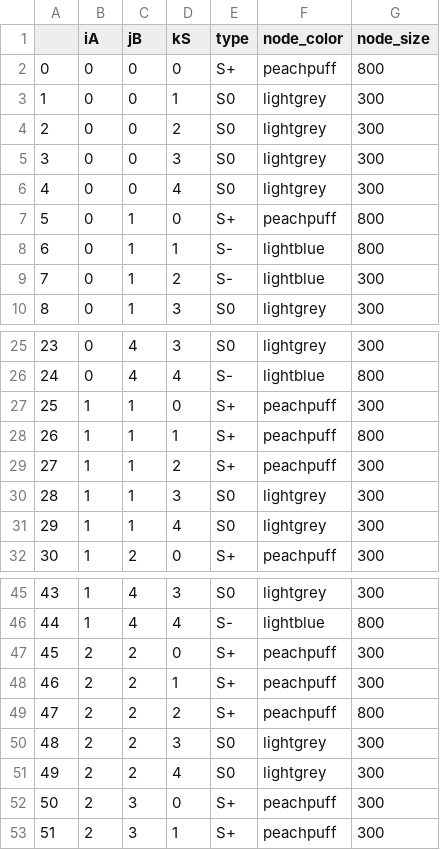
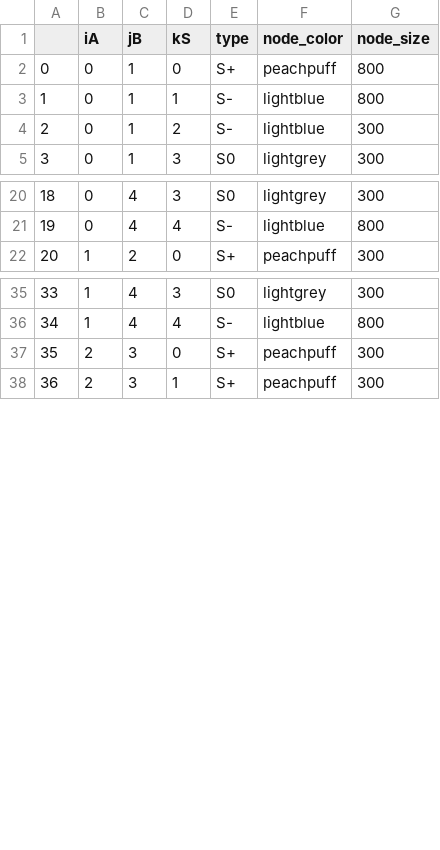
Before and after one commit to awillats/clinc, a CSV file: code/network_analysis/results/demo_fingerprint.csv, drawn as a sheet; only a part is shown, gaps mark what is left out; removed rows and columns are numbered as before the commit, all else as after; the diff covers the shown part only; the diff names each change by its address in the sheet, - before the commit and + after, or states it on an @@ line.

```diff
--- a/code/network_analysis/results/demo_fingerprint.csv
+++ b/code/network_analysis/results/demo_fingerprint.csv
-row 2: 0 | 0 | 0 | 0 | S+ | peachpuff | 800
-row 3: 1 | 0 | 0 | 1 | S0 | lightgrey | 300
-row 4: 2 | 0 | 0 | 2 | S0 | lightgrey | 300
-row 5: 3 | 0 | 0 | 3 | S0 | lightgrey | 300
-row 6: 4 | 0 | 0 | 4 | S0 | lightgrey | 300
@@ column A renumbered between rows 2 and 51 @@
-row 27: 25 | 1 | 1 | 0 | S+ | peachpuff | 300
-row 28: 26 | 1 | 1 | 1 | S+ | peachpuff | 800
-row 29: 27 | 1 | 1 | 2 | S+ | peachpuff | 300
-row 30: 28 | 1 | 1 | 3 | S0 | lightgrey | 300
-row 31: 29 | 1 | 1 | 4 | S0 | lightgrey | 300
-row 47: 45 | 2 | 2 | 0 | S+ | peachpuff | 300
-row 48: 46 | 2 | 2 | 1 | S+ | peachpuff | 300
-row 49: 47 | 2 | 2 | 2 | S+ | peachpuff | 800
-row 50: 48 | 2 | 2 | 3 | S0 | lightgrey | 300
-row 51: 49 | 2 | 2 | 4 | S0 | lightgrey | 300
```
Also changed, not shown: 10 removed rows elsewhere in this file, 7 other files.
